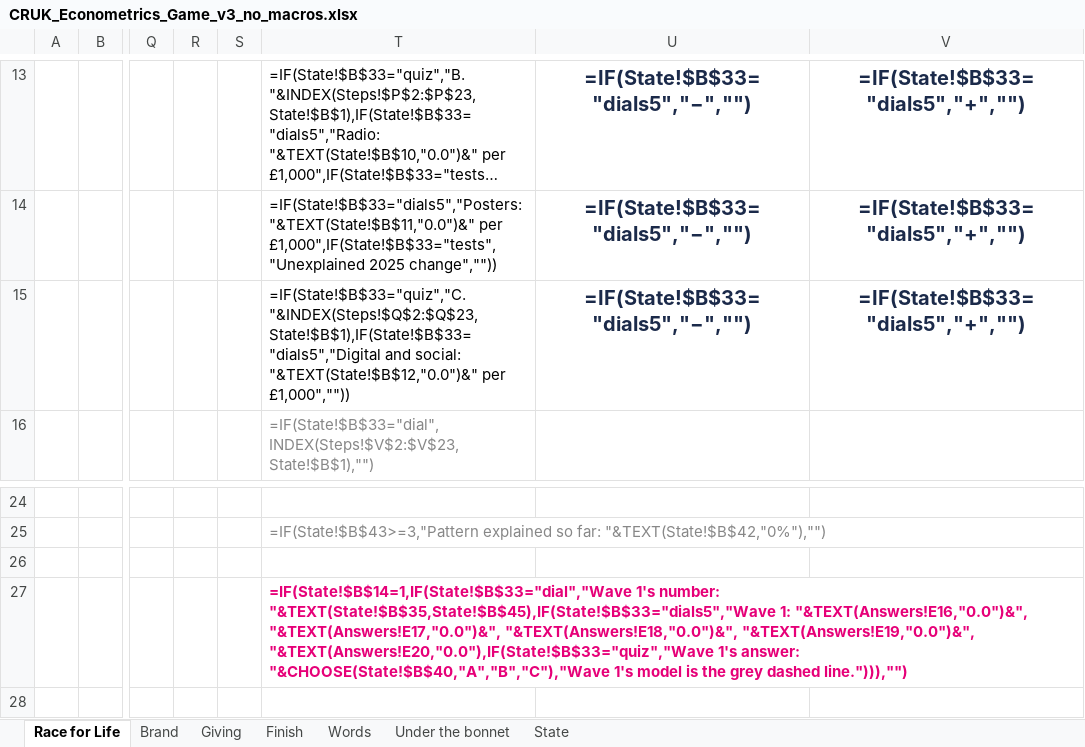
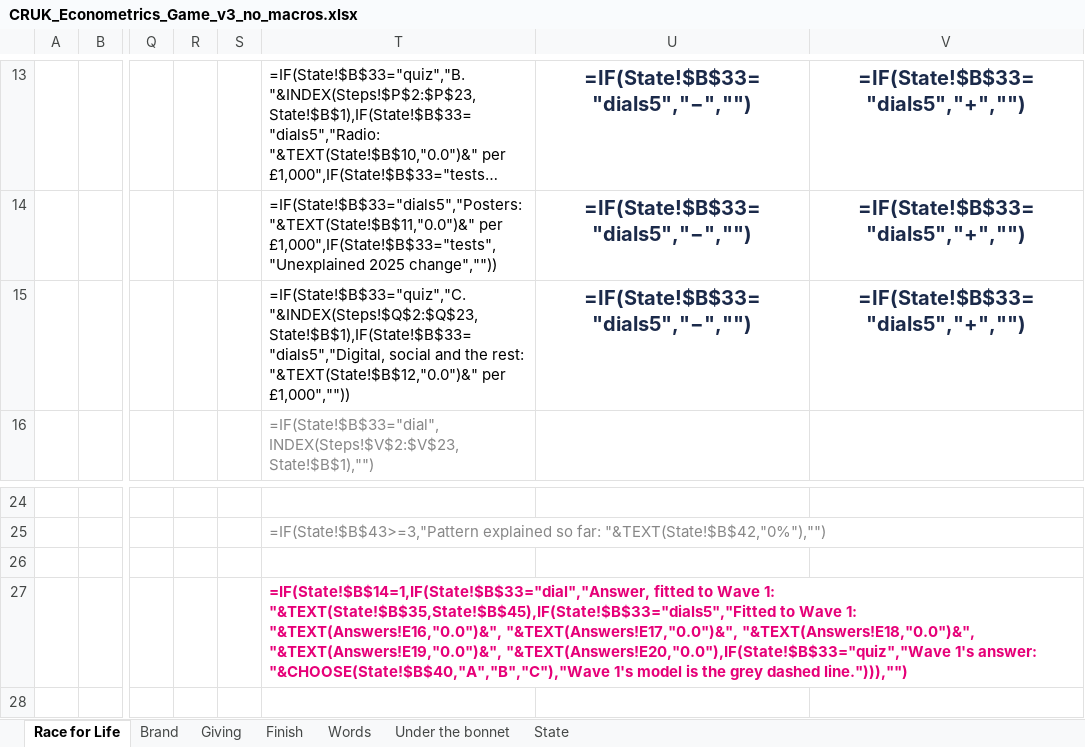
Before and after one commit to malexmes/Why-does-this-code-not-work, an Excel workbook: econometrics-game/CRUK_Econometrics_Game_v3_no_macros.xlsx, sheet Race for Life, drawn as a sheet; only a part is shown, gaps mark what is left out; long unchanged cells end in …; values as stored, in another font and other column widths than the file's, no borders; formulas without a stored value are shown as written; charts and pictures and conditional formats not drawn; the diff names each change by its address in the sheet, - before the commit and + after, or states it on an @@ line.

```diff
--- a/econometrics-game/CRUK_Econometrics_Game_v3_no_macros.xlsx (sheet Race for Life)
+++ b/econometrics-game/CRUK_Econometrics_Game_v3_no_macros.xlsx (sheet Race for Life)
-T15: =IF(State!$B$33="quiz","C. "&INDEX(Steps!$Q$2:$Q$23,State!$B$1),IF(State!$B$33="dials5","Digital and social: "&TEXT(State!$B$12,"0.0")&" per…
+T15: =IF(State!$B$33="quiz","C. "&INDEX(Steps!$Q$2:$Q$23,State!$B$1),IF(State!$B$33="dials5","Digital, social and the rest: "&TEXT(State!$B$12,"0.0")&" per…
-T27: =IF(State!$B$14=1,IF(State!$B$33="dial","Wave 1's number: "&TEXT(State!$B$35,State!$B$45),IF(State!$B$33="dials5","Wave 1: "&TEXT(Answers!E16,"0.0")&",…
+T27: =IF(State!$B$14=1,IF(State!$B$33="dial","Answer, fitted to Wave 1: "&TEXT(State!$B$35,State!$B$45),IF(State!$B$33="dials5","Fitted to Wave 1: "&TEXT(Answers!E16,"0.0")&",…
```
Also changed, not shown: sheet Giving, sheet Under the bonnet, sheet Finish, sheet Words, econometrics-game/CRUK_Econometrics_Game_v3.xlsm, 1 other file.
